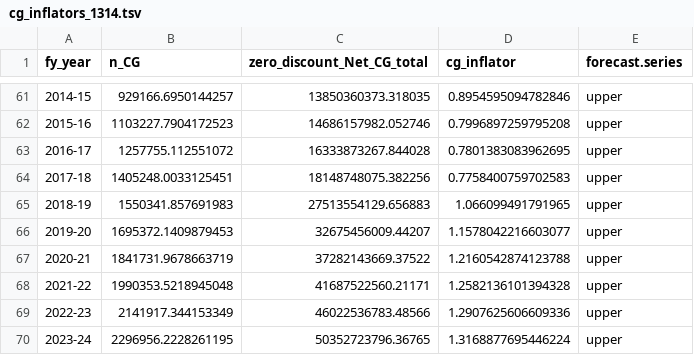
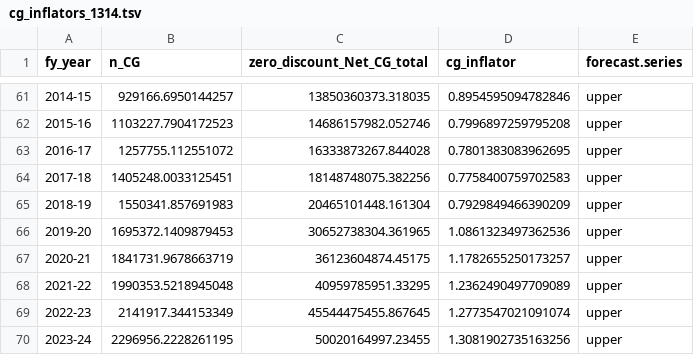
Before and after one commit to HughParsonage/grattan, a TSV file: data-raw/cg_inflators_1314.tsv, drawn as a sheet; only a part is shown, gaps mark what is left out; the diff covers the shown part only.

Commit message:
Use 201213 inflators and amend tests

```diff
--- a/data-raw/cg_inflators_1314.tsv
+++ b/data-raw/cg_inflators_1314.tsv
@@ -64,7 +64,7 @@ fy_year	n_CG	zero_discount_Net_CG_total	cg_inflator	forecast.series
 2017-18	1405248.0033125451	18148748075.382256	0.7758400759702583	upper
-2018-19	1550341.857691983	27513554129.656883	1.066099491791965	upper
-2019-20	1695372.1409879453	32675456009.44207	1.1578042216603077	upper
-2020-21	1841731.9678663719	37282143669.37522	1.2160542874123788	upper
-2021-22	1990353.5218945048	41687522560.21171	1.2582136101394328	upper
-2022-23	2141917.344153349	46022536783.48566	1.2907625606609336	upper
-2023-24	2296956.2228261195	50352723796.36765	1.3168877695446224	upper
+2018-19	1550341.857691983	20465101448.161304	0.7929849466390209	upper
+2019-20	1695372.1409879453	30652738304.361965	1.0861323497362536	upper
+2020-21	1841731.9678663719	36123604874.45175	1.1782655250173257	upper
+2021-22	1990353.5218945048	40959785951.33295	1.2362490497709089	upper
+2022-23	2141917.344153349	45544475455.867645	1.2773547021091074	upper
+2023-24	2296956.2228261195	50020164997.23455	1.3081902735163256	upper
```
Also changed, not shown: 24 edited cells elsewhere in this file, 9 other files.
